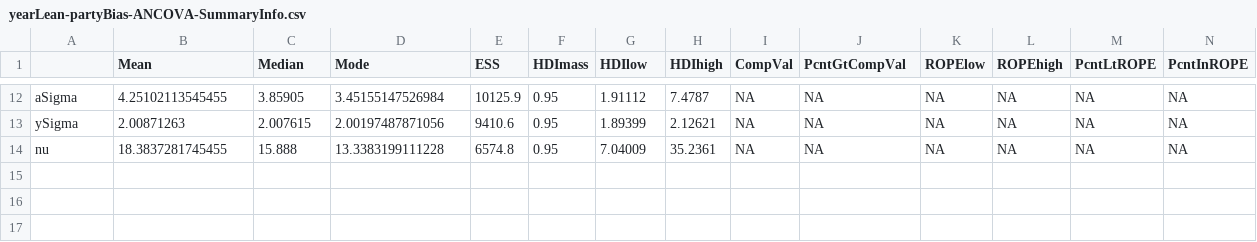
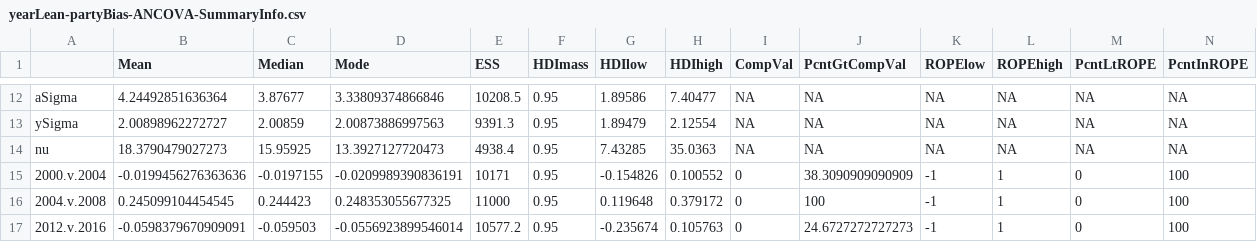
Before and after one commit to jrpriceUPS/UPS-election-forecasting, a CSV file: Simulations/yearLean-partyBias-ANCOVA-SummaryInfo.csv, drawn as a sheet; only a part is shown, gaps mark what is left out; rows hold the shown columns only; the diff covers the shown part only; the diff names each change by its address in the sheet, - before the commit and + after, or states it on an @@ line.

```diff
--- a/Simulations/yearLean-partyBias-ANCOVA-SummaryInfo.csv
+++ b/Simulations/yearLean-partyBias-ANCOVA-SummaryInfo.csv
-B12 (Mean): 4.25102113545455
+B12 (Mean): 4.24492851636364
-C12 (Median): 3.85905
+C12 (Median): 3.87677
-D12 (Mode): 3.45155147526984
+D12 (Mode): 3.33809374866846
-E12 (ESS): 10125.9
+E12 (ESS): 10208.5
-G12 (HDIlow): 1.91112
+G12 (HDIlow): 1.89586
-H12 (HDIhigh): 7.4787
+H12 (HDIhigh): 7.40477
-B13 (Mean): 2.00871263
+B13 (Mean): 2.00898962272727
-C13 (Median): 2.007615
+C13 (Median): 2.00859
-D13 (Mode): 2.00197487871056
+D13 (Mode): 2.00873886997563
-E13 (ESS): 9410.6
+E13 (ESS): 9391.3
-G13 (HDIlow): 1.89399
+G13 (HDIlow): 1.89479
-H13 (HDIhigh): 2.12621
+H13 (HDIhigh): 2.12554
-B14 (Mean): 18.3837281745455
+B14 (Mean): 18.3790479027273
-C14 (Median): 15.888
+C14 (Median): 15.95925
-D14 (Mode): 13.3383199111228
+D14 (Mode): 13.3927127720473
-E14 (ESS): 6574.8
+E14 (ESS): 4938.4
-G14 (HDIlow): 7.04009
+G14 (HDIlow): 7.43285
-H14 (HDIhigh): 35.2361
+H14 (HDIhigh): 35.0363
+row 15: 2000.v.2004 | -0.0199456276363636 | -0.0197155 | -0.0209989390836191 | 10171 | 0.95 | -0.154826 | 0.100552 | 0 | 38.3090909090909 | -1 | 1 | 0 | 100
+row 16: 2004.v.2008 | 0.245099104454545 | 0.244423 | 0.248353055677325 | 11000 | 0.95 | 0.119648 | 0.379172 | 0 | 100 | -1 | 1 | 0 | 100
+row 17: 2012.v.2016 | -0.0598379670909091 | -0.059503 | -0.0556923899546014 | 10577.2 | 0.95 | -0.235674 | 0.105763 | 0 | 24.6727272727273 | -1 | 1 | 0 | 100
```
Also changed, not shown: 57 edited cells elsewhere in this file, Simulations/YearLeanSumm.csv, 5 other files.
